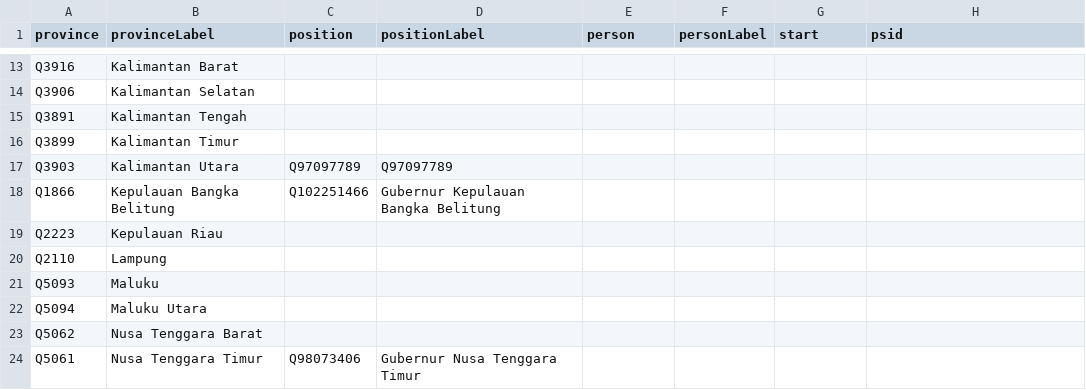
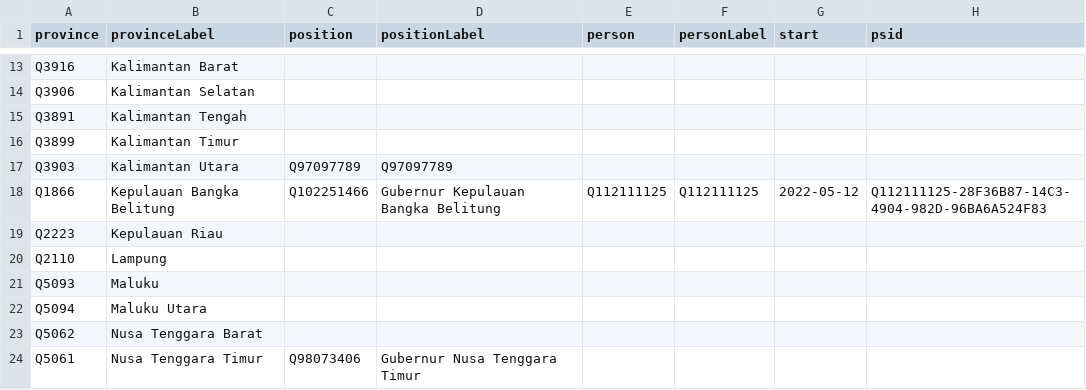
Before and after one commit to every-politician-scrapers/indonesia-ministers, a CSV file: wikidata/results/governors.csv, drawn as a sheet; only a part is shown, gaps mark what is left out.

Commit message:
Run SPARQL queries

```diff
--- a/wikidata/results/governors.csv
+++ b/wikidata/results/governors.csv
@@ -17,3 +17,3 @@ Q3899,Kalimantan Timur,,,,,,
 Q3903,Kalimantan Utara,Q97097789,Q97097789,,,,
-Q1866,Kepulauan Bangka Belitung,Q102251466,Gubernur Kepulauan Bangka Belitung,,,,
+Q1866,Kepulauan Bangka Belitung,Q102251466,Gubernur Kepulauan Bangka Belitung,Q112111125,Q112111125,2022-05-12,Q112111125-28F36B87-14C3-4904-982D-96BA6A524F83
 Q2223,Kepulauan Riau,,,,,,
```
